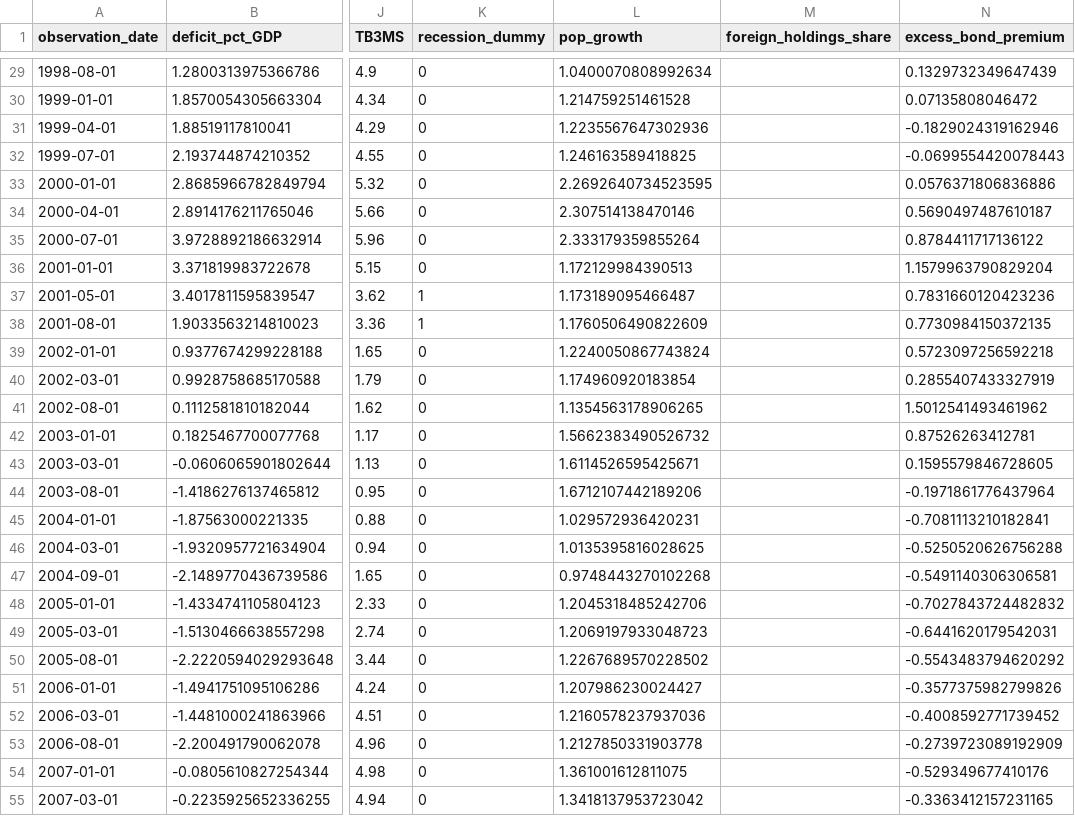
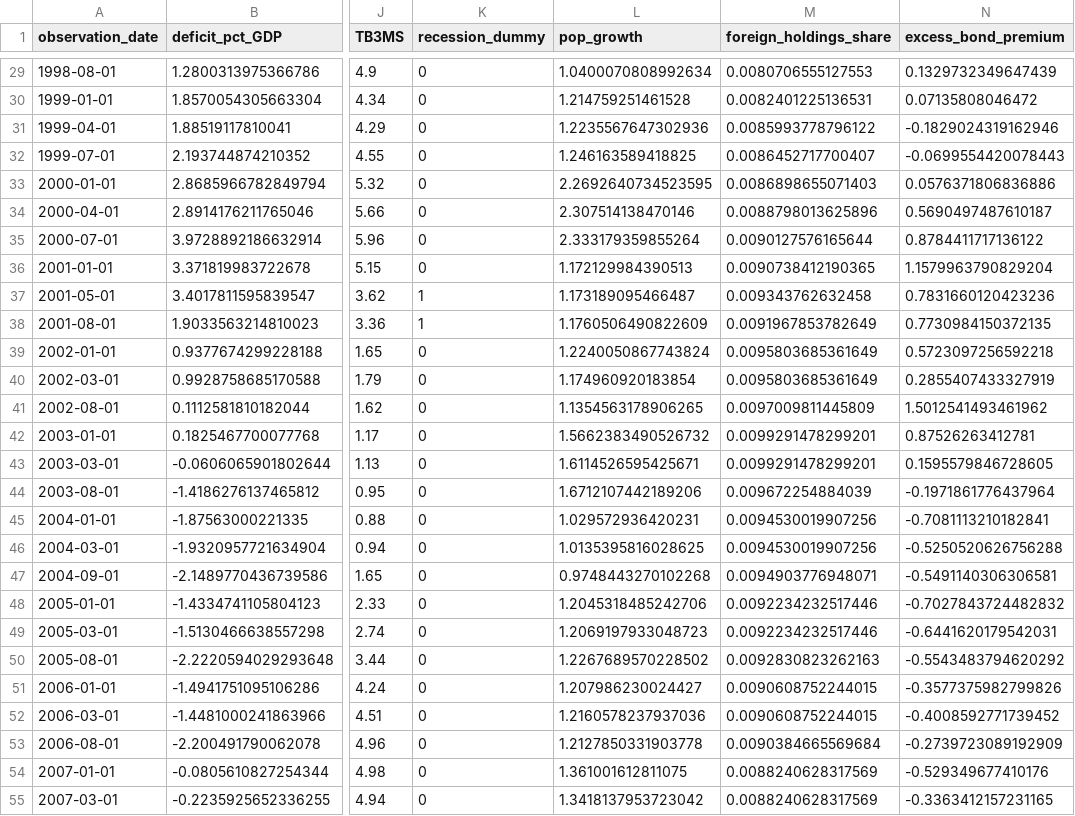
Before and after one commit to Lutinppp/master_thesis, a CSV file: data/data_quarterly/quarterly_controls_panel.csv, drawn as a sheet; only a part is shown, gaps mark what is left out; the diff covers the shown part only; the diff names each change by its address in the sheet, - before the commit and + after, or states it on an @@ line.

```diff
--- a/data/data_quarterly/quarterly_controls_panel.csv
+++ b/data/data_quarterly/quarterly_controls_panel.csv
-M29 (foreign_holdings_share): (empty)
+M29 (foreign_holdings_share): 0.0080706555127553
-M30 (foreign_holdings_share): (empty)
+M30 (foreign_holdings_share): 0.0082401225136531
-M31 (foreign_holdings_share): (empty)
+M31 (foreign_holdings_share): 0.0085993778796122
-M32 (foreign_holdings_share): (empty)
+M32 (foreign_holdings_share): 0.0086452717700407
-M33 (foreign_holdings_share): (empty)
+M33 (foreign_holdings_share): 0.0086898655071403
-M34 (foreign_holdings_share): (empty)
+M34 (foreign_holdings_share): 0.0088798013625896
-M35 (foreign_holdings_share): (empty)
+M35 (foreign_holdings_share): 0.0090127576165644
-M36 (foreign_holdings_share): (empty)
+M36 (foreign_holdings_share): 0.0090738412190365
-M37 (foreign_holdings_share): (empty)
+M37 (foreign_holdings_share): 0.009343762632458
-M38 (foreign_holdings_share): (empty)
+M38 (foreign_holdings_share): 0.0091967853782649
-M39:M40 (foreign_holdings_share): (empty)
+M39:M40 (foreign_holdings_share): 0.0095803685361649
-M41 (foreign_holdings_share): (empty)
+M41 (foreign_holdings_share): 0.0097009811445809
-M42:M43 (foreign_holdings_share): (empty)
+M42:M43 (foreign_holdings_share): 0.0099291478299201
-M44 (foreign_holdings_share): (empty)
+M44 (foreign_holdings_share): 0.009672254884039
-M45:M46 (foreign_holdings_share): (empty)
+M45:M46 (foreign_holdings_share): 0.0094530019907256
-M47 (foreign_holdings_share): (empty)
+M47 (foreign_holdings_share): 0.0094903776948071
-M48:M49 (foreign_holdings_share): (empty)
+M48:M49 (foreign_holdings_share): 0.0092234232517446
-M50 (foreign_holdings_share): (empty)
+M50 (foreign_holdings_share): 0.0092830823262163
-M51:M52 (foreign_holdings_share): (empty)
+M51:M52 (foreign_holdings_share): 0.0090608752244015
-M53 (foreign_holdings_share): (empty)
+M53 (foreign_holdings_share): 0.0090384665569684
-M54:M55 (foreign_holdings_share): (empty)
+M54:M55 (foreign_holdings_share): 0.0088240628317569
```
Also changed, not shown: 72 edited cells elsewhere in this file, results/quarterly_regression_results.csv, 14 other files.
